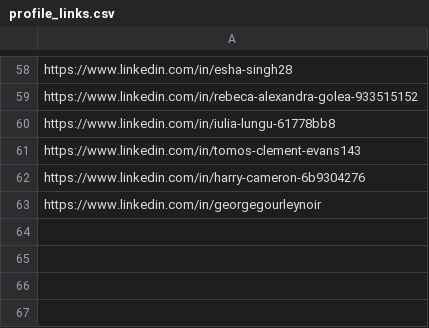
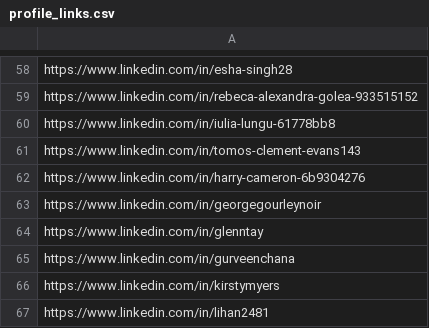
Before and after one commit to usmanhaider760/LinkedInAutoJobApply, a CSV file: profile_links.csv, drawn as a sheet; only a part is shown, gaps mark what is left out.

```diff
--- a/profile_links.csv
+++ b/profile_links.csv
@@ -63 +63,5 @@ https://www.linkedin.com/in/harry-cameron-6b9304276
 https://www.linkedin.com/in/georgegourleynoir
+https://www.linkedin.com/in/glenntay
+https://www.linkedin.com/in/gurveenchana
+https://www.linkedin.com/in/kirstymyers
+https://www.linkedin.com/in/lihan2481
```
Also changed, not shown: 4 other files.
